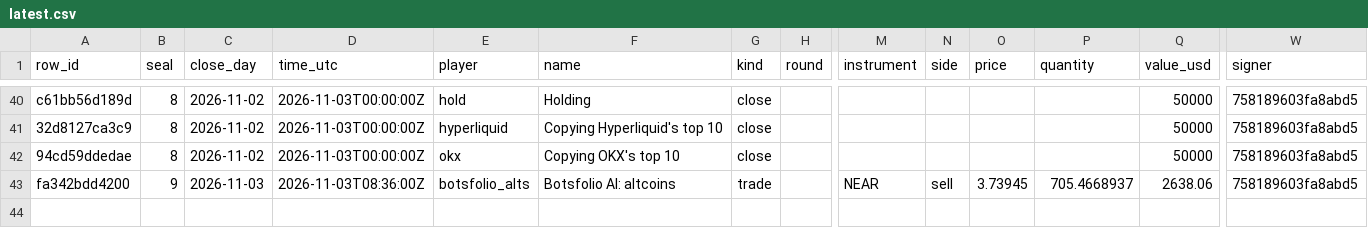
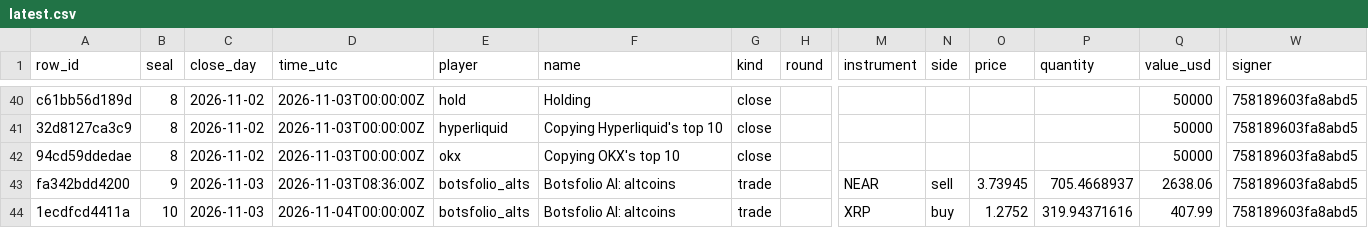
Before and after one commit to Botsfolio/trading-records, a CSV file: copy-trading-battle/latest.csv, drawn as a sheet; only a part is shown, gaps mark what is left out; rows hold the shown columns only; the diff names each change by its address in the sheet, - before the commit and + after, or states it on an @@ line.

```diff
--- a/copy-trading-battle/latest.csv
+++ b/copy-trading-battle/latest.csv
+row 44: 1ecdfcd4411a | 10 | 2026-11-03 | 2026-11-04T00:00:00Z | botsfolio_alts | Botsfolio AI: altcoins | trade |  | XRP | buy | 1.2752 | 319.94371616 | 407.99 | 758189603fa8abd5
```
Also changed, not shown: battle/latest.csv, paper/latest.csv, 7 other files.
